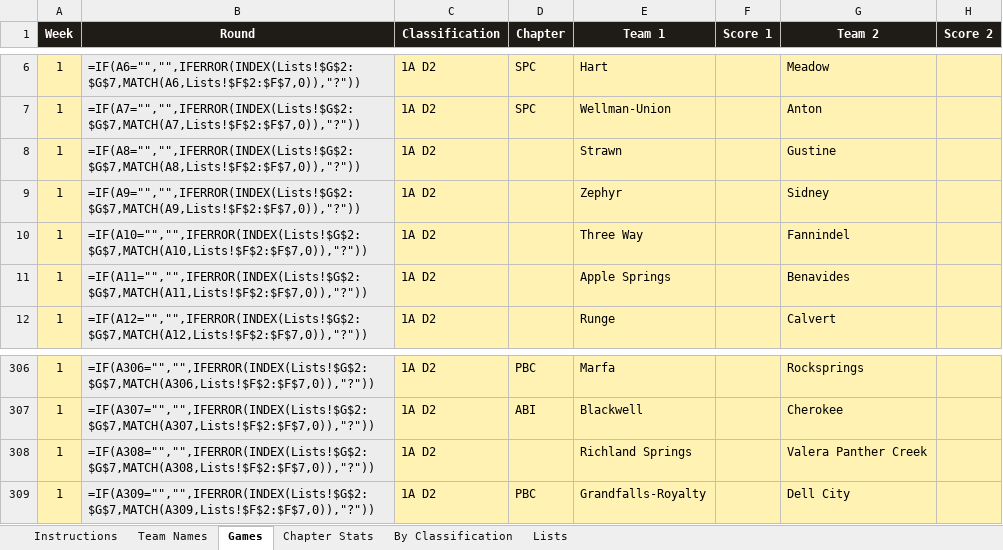
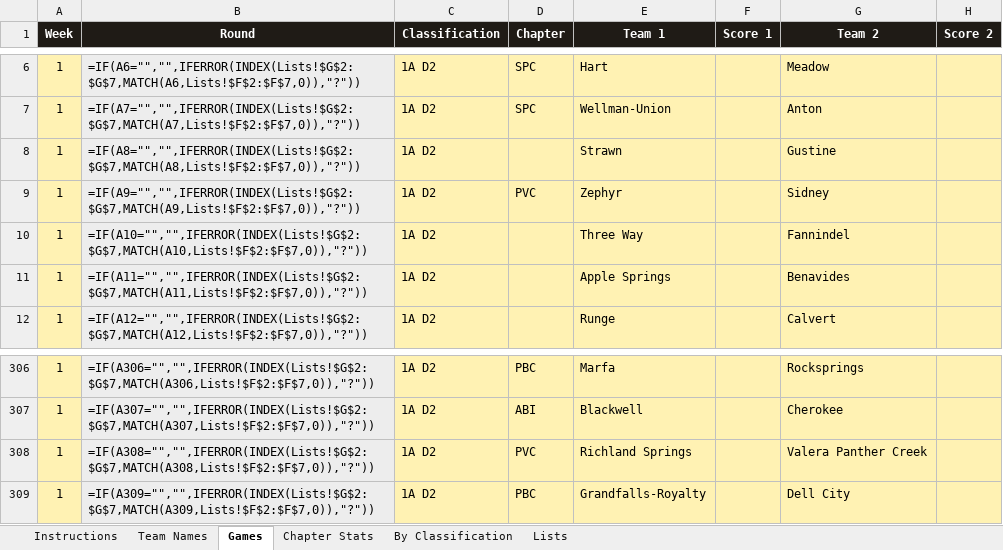
Before and after one commit to colemic2006/texasplayoffs, an Excel workbook: season/2026/2026_season.xlsx, sheet Games, drawn as a sheet; only a part is shown, gaps mark what is left out; values as stored, in another font and other column widths than the file's, no borders; formulas without a stored value are shown as written; conditional formats not drawn; the diff names each change by its address in the sheet, - before the commit and + after, or states it on an @@ line.

```diff
--- a/season/2026/2026_season.xlsx (sheet Games)
+++ b/season/2026/2026_season.xlsx (sheet Games)
-D9 (Chapter): (empty)
+D9 (Chapter): PVC
-D308 (Chapter): (empty)
+D308 (Chapter): PVC
```
Also changed, not shown: 1 other file.
